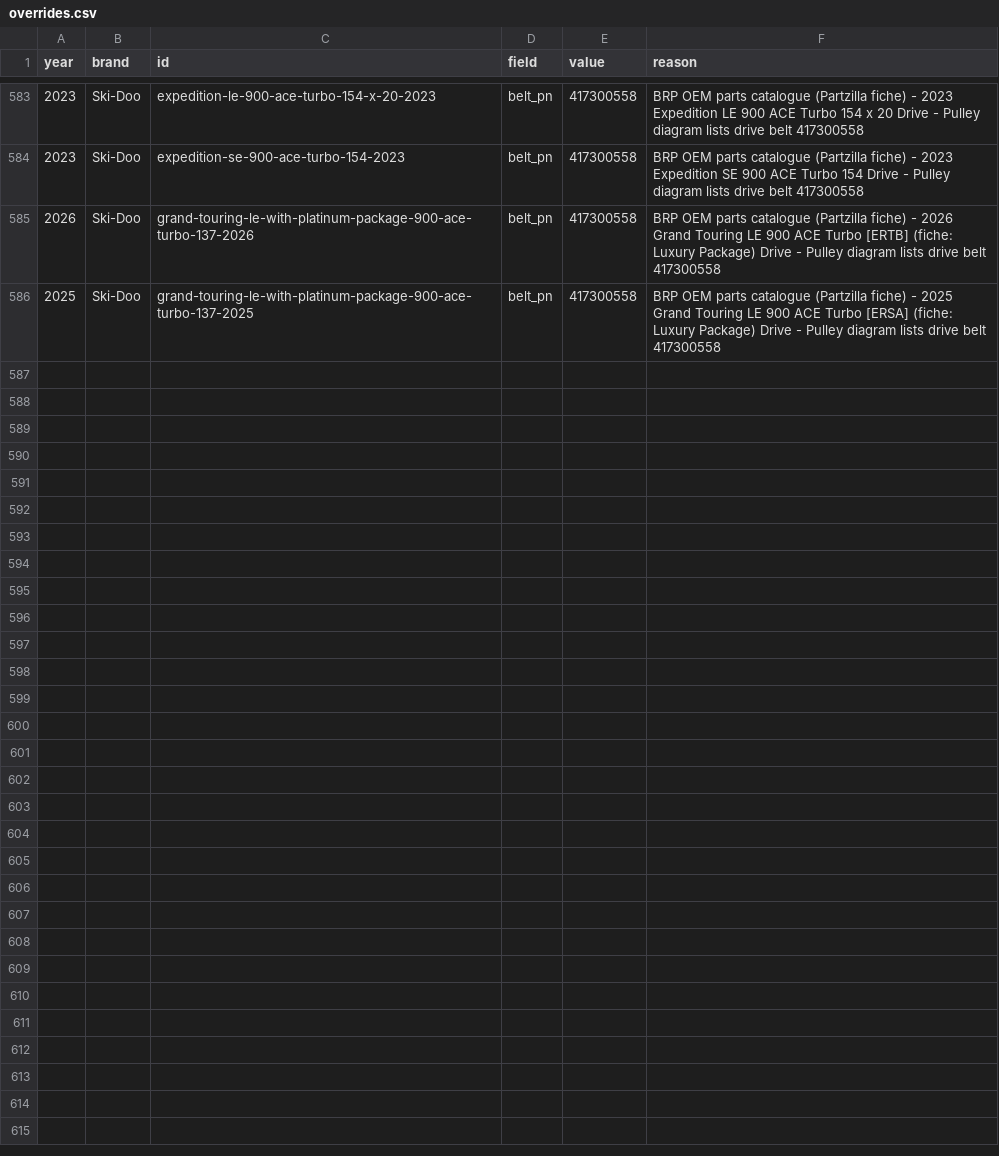
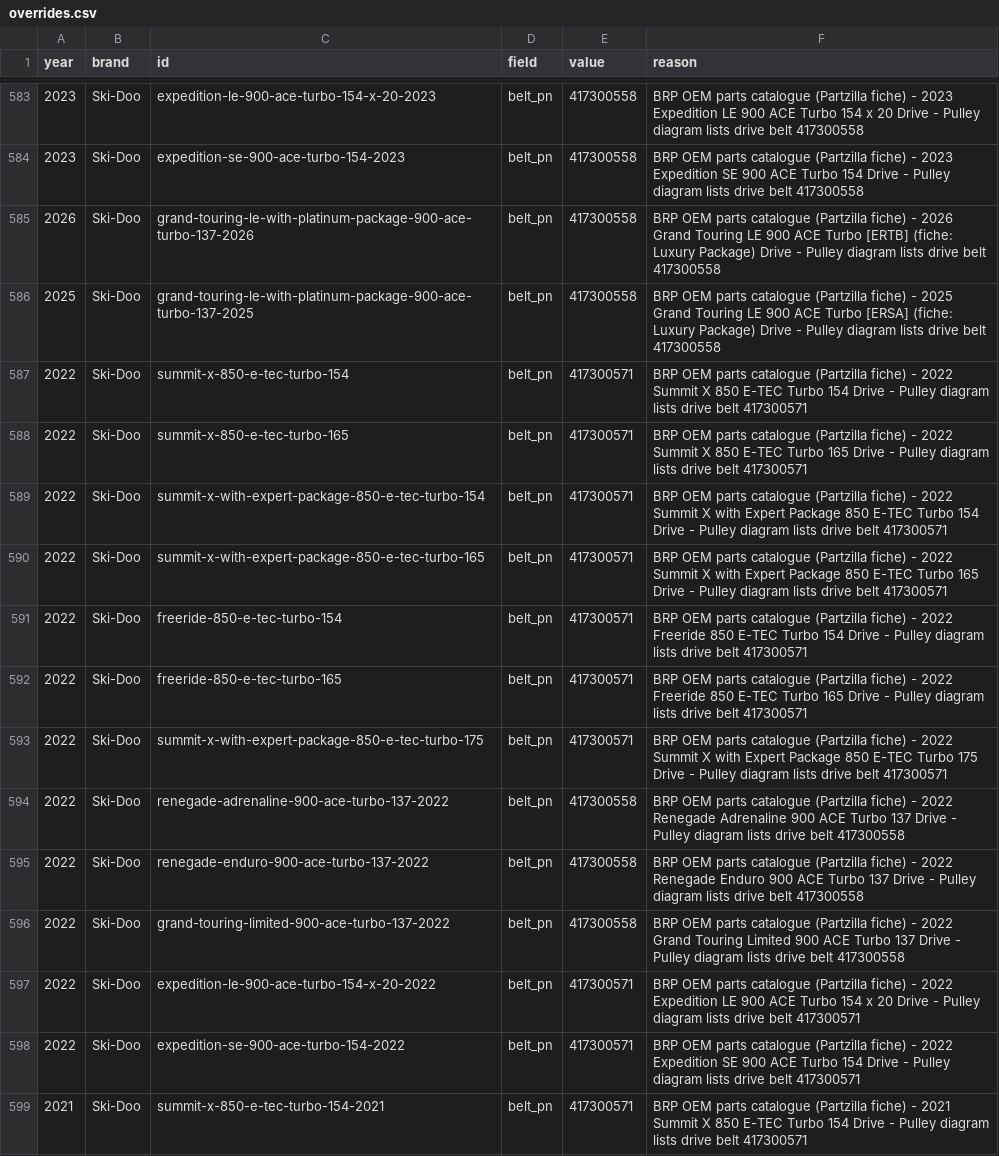
Before and after one commit to JonesT1986/SledSpecs, a CSV file: data/overrides.csv, drawn as a sheet; only a part is shown, gaps mark what is left out; the diff covers the shown part only; the diff names each change by its address in the sheet, - before the commit and + after, or states it on an @@ line.

Commit message:
Record drive belts for 25 Ski-Doo 2021-2022 models (fiche walk)

```diff
--- a/data/overrides.csv
+++ b/data/overrides.csv
+row 587: 2022 | Ski-Doo | summit-x-850-e-tec-turbo-154 | belt_pn | 417300571 | BRP OEM parts catalogue (Partzilla fiche) - 2022 Summit X 850 E-TEC Turbo 154 Drive - Pulley diagram lists drive belt 417300571
+row 588: 2022 | Ski-Doo | summit-x-850-e-tec-turbo-165 | belt_pn | 417300571 | BRP OEM parts catalogue (Partzilla fiche) - 2022 Summit X 850 E-TEC Turbo 165 Drive - Pulley diagram lists drive belt 417300571
+row 589: 2022 | Ski-Doo | summit-x-with-expert-package-850-e-tec-turbo-154 | belt_pn | 417300571 | BRP OEM parts catalogue (Partzilla fiche) - 2022 Summit X with Expert Package 850 E-TEC Turbo 154 Drive - Pulley diagram lists drive belt 417300571
+row 590: 2022 | Ski-Doo | summit-x-with-expert-package-850-e-tec-turbo-165 | belt_pn | 417300571 | BRP OEM parts catalogue (Partzilla fiche) - 2022 Summit X with Expert Package 850 E-TEC Turbo 165 Drive - Pulley diagram lists drive belt 417300571
+row 591: 2022 | Ski-Doo | freeride-850-e-tec-turbo-154 | belt_pn | 417300571 | BRP OEM parts catalogue (Partzilla fiche) - 2022 Freeride 850 E-TEC Turbo 154 Drive - Pulley diagram lists drive belt 417300571
+row 592: 2022 | Ski-Doo | freeride-850-e-tec-turbo-165 | belt_pn | 417300571 | BRP OEM parts catalogue (Partzilla fiche) - 2022 Freeride 850 E-TEC Turbo 165 Drive - Pulley diagram lists drive belt 417300571
+row 593: 2022 | Ski-Doo | summit-x-with-expert-package-850-e-tec-turbo-175 | belt_pn | 417300571 | BRP OEM parts catalogue (Partzilla fiche) - 2022 Summit X with Expert Package 850 E-TEC Turbo 175 Drive - Pulley diagram lists drive belt 417300571
+row 594: 2022 | Ski-Doo | renegade-adrenaline-900-ace-turbo-137-2022 | belt_pn | 417300558 | BRP OEM parts catalogue (Partzilla fiche) - 2022 Renegade Adrenaline 900 ACE Turbo 137 Drive - Pulley diagram lists drive belt 417300558
+row 595: 2022 | Ski-Doo | renegade-enduro-900-ace-turbo-137-2022 | belt_pn | 417300558 | BRP OEM parts catalogue (Partzilla fiche) - 2022 Renegade Enduro 900 ACE Turbo 137 Drive - Pulley diagram lists drive belt 417300558
+row 596: 2022 | Ski-Doo | grand-touring-limited-900-ace-turbo-137-2022 | belt_pn | 417300558 | BRP OEM parts catalogue (Partzilla fiche) - 2022 Grand Touring Limited 900 ACE Turbo 137 Drive - Pulley diagram lists drive belt 417300558
+row 597: 2022 | Ski-Doo | expedition-le-900-ace-turbo-154-x-20-2022 | belt_pn | 417300571 | BRP OEM parts catalogue (Partzilla fiche) - 2022 Expedition LE 900 ACE Turbo 154 x 20 Drive - Pulley diagram lists drive belt 417300571
+row 598: 2022 | Ski-Doo | expedition-se-900-ace-turbo-154-2022 | belt_pn | 417300571 | BRP OEM parts catalogue (Partzilla fiche) - 2022 Expedition SE 900 ACE Turbo 154 Drive - Pulley diagram lists drive belt 417300571
+row 599: 2021 | Ski-Doo | summit-x-850-e-tec-turbo-154-2021 | belt_pn | 417300571 | BRP OEM parts catalogue (Partzilla fiche) - 2021 Summit X 850 E-TEC Turbo 154 Drive - Pulley diagram lists drive belt 417300571
```
Also changed, not shown: 12 added rows elsewhere in this file, data/corrections.csv.
